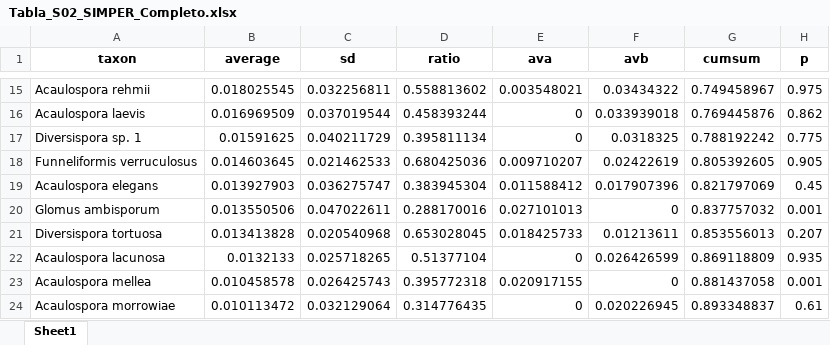
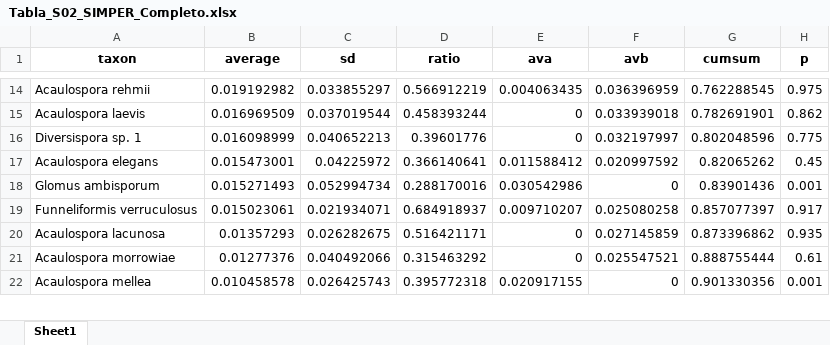
Before and after one commit to marcel1999-prog/TESIS-DE-PREGRADO, an Excel workbook: manuscript/Tablas_Suplementarias_Articulo/Tabla_S02_SIMPER_Completo.xlsx, sheet Sheet1, drawn as a sheet; only a part is shown, gaps mark what is left out; values as stored, in another font and other column widths than the file's, no borders; removed rows and columns are numbered as before the commit, all else as after; the diff covers the shown part only; the diff names each change by its address in the sheet, - before the commit and + after, or states it on an @@ line.

```diff
--- a/manuscript/Tablas_Suplementarias_Articulo/Tabla_S02_SIMPER_Completo.xlsx (sheet Sheet1)
+++ b/manuscript/Tablas_Suplementarias_Articulo/Tabla_S02_SIMPER_Completo.xlsx (sheet Sheet1)
-B14 (average): 0.018025545
+B14 (average): 0.019192982
-C14 (sd): 0.032256811
+C14 (sd): 0.033855297
-D14 (ratio): 0.558813602
+D14 (ratio): 0.566912219
-E14 (ava): 0.003548021
+E14 (ava): 0.004063435
-F14 (avb): 0.03434322
+F14 (avb): 0.036396959
-G14 (cumsum): 0.749458967
+G14 (cumsum): 0.762288545
-G15 (cumsum): 0.769445876
+G15 (cumsum): 0.782691901
-B16 (average): 0.01591625
+B16 (average): 0.016098999
-C16 (sd): 0.040211729
+C16 (sd): 0.040652213
-D16 (ratio): 0.395811134
+D16 (ratio): 0.39601776
-F16 (avb): 0.0318325
+F16 (avb): 0.032197997
-G16 (cumsum): 0.788192242
+G16 (cumsum): 0.802048596
-row 18: Funneliformis verruculosus | 0.014603645 | 0.021462533 | 0.680425036 | 0.009710207 | 0.02422619 | 0.805392605 | 0.905
-B17 (average): 0.013927903
+B17 (average): 0.015473001
-C17 (sd): 0.036275747
+C17 (sd): 0.04225972
-D17 (ratio): 0.383945304
+D17 (ratio): 0.366140641
-F17 (avb): 0.017907396
+F17 (avb): 0.020997592
-G17 (cumsum): 0.821797069
+G17 (cumsum): 0.82065262
-B18 (average): 0.013550506
+B18 (average): 0.015271493
-C18 (sd): 0.047022611
+C18 (sd): 0.052994734
-E18 (ava): 0.027101013
+E18 (ava): 0.030542986
-G18 (cumsum): 0.837757032
+G18 (cumsum): 0.83901436
-row 21: Diversispora tortuosa | 0.013413828 | 0.020540968 | 0.653028045 | 0.018425733 | 0.01213611 | 0.853556013 | 0.207
+row 19: Funneliformis verruculosus | 0.015023061 | 0.021934071 | 0.684918937 | 0.009710207 | 0.025080258 | 0.857077397 | 0.917
-B20 (average): 0.0132133
+B20 (average): 0.01357293
-C20 (sd): 0.025718265
+C20 (sd): 0.026282675
-D20 (ratio): 0.51377104
+D20 (ratio): 0.516421171
-F20 (avb): 0.026426599
+F20 (avb): 0.027145859
-G20 (cumsum): 0.869118809
+G20 (cumsum): 0.873396862
+row 21: Acaulospora morrowiae | 0.01277376 | 0.040492066 | 0.315463292 | 0 | 0.025547521 | 0.888755444 | 0.61
-G22 (cumsum): 0.881437058
+G22 (cumsum): 0.901330356
-row 24: Acaulospora morrowiae | 0.010113472 | 0.032129064 | 0.314776435 | 0 | 0.020226945 | 0.893348837 | 0.61
```
Also changed, not shown: 10 added rows, 13 removed rows and 64 edited cells elsewhere in this sheet, data/base de datos ordenada para procesar.xlsx, manuscript/Analisis_y_Auditoria/Composicion_Generos.xlsx, 57 other files.
